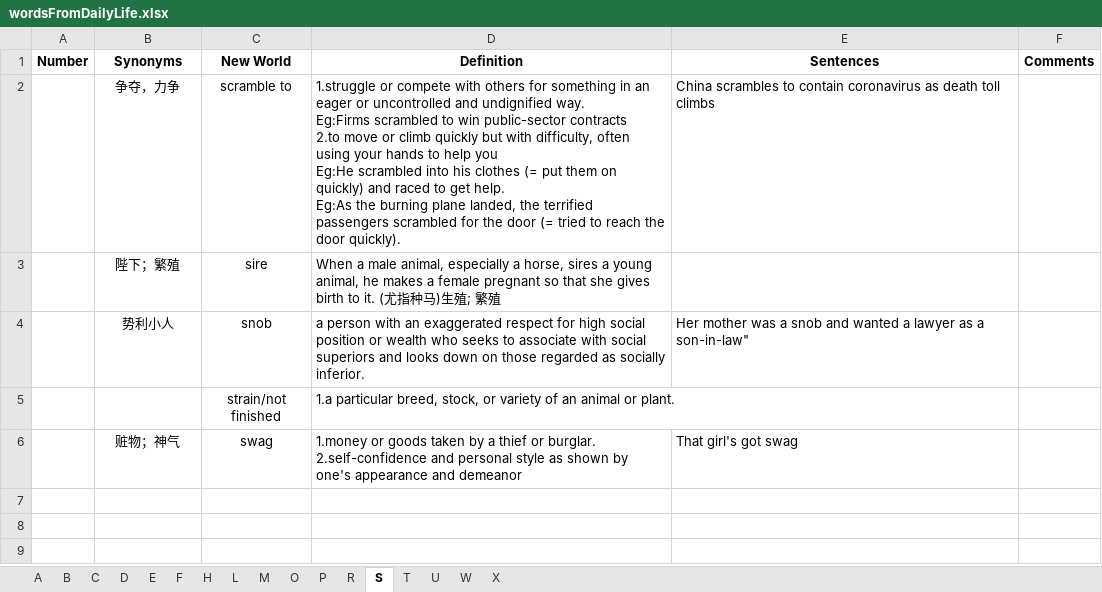
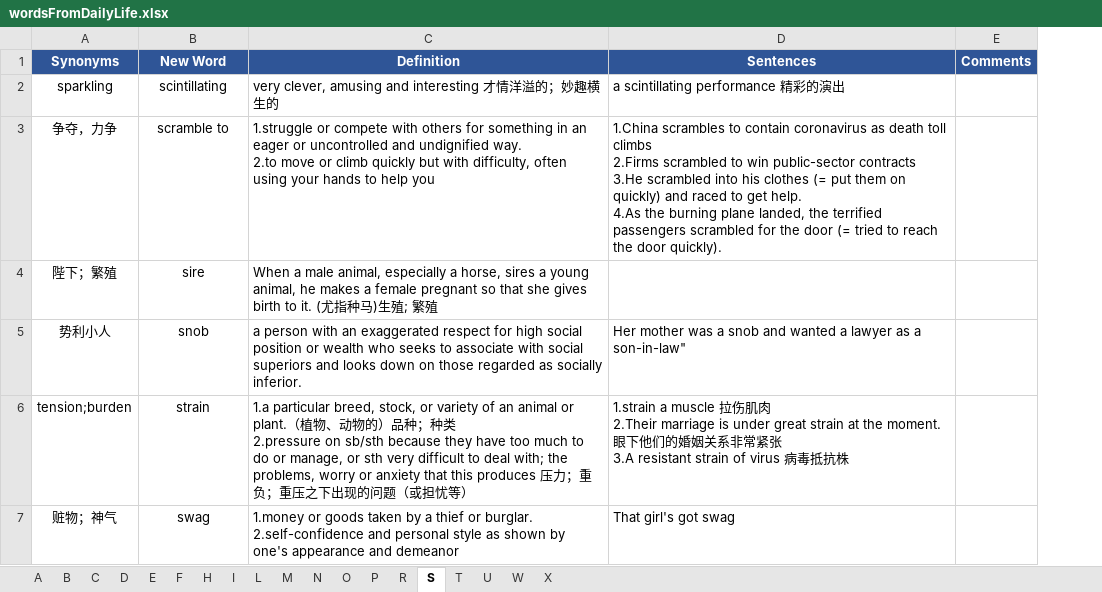
Before and after one commit to concrode/EnglishLearning, an Excel workbook: vocabulary/wordsFromDailyLife.xlsx, sheet S, drawn as a sheet; values as stored, in another font and other column widths than the file's, no borders; removed rows and columns are numbered as before the commit, all else as after; ↵ is a line break in a cell; the diff names each change by its address in the sheet, - before the commit and + after, or states it on an @@ line.

```diff
--- a/vocabulary/wordsFromDailyLife.xlsx (sheet S)
+++ b/vocabulary/wordsFromDailyLife.xlsx (sheet S)
+sheet tab: I
+sheet tab: N
-column A (Number), empty
@@ A1:E1 fill: none → #2F5597, text colour: black → #FFFFFF @@
-B1: New World
+B1: New Word
+row 2: sparkling | scintillating | very clever, amusing and interesting 才情洋溢的；妙趣横生的 | a scintillating performance 精彩的演出
-C3 (Definition): …undignified way. ↵ Eg:Firms scrambled to win public-sector contracts ↵ 2.to move or climb quickly but with difficulty, often using your hands to help you ↵ Eg:He scrambled into his clothes (= put them on quickly) and raced to get help. ↵ Eg:As the burning plane landed, the terrified passengers scrambled for the door (= tried to reach the door quickly).
+C3 (Definition): …undignified way. ↵ 2.to move or climb quickly but with difficulty, often using your hands to help you
-D3 (Sentences): China scrambles to contain coronavirus as death toll climbs
+D3 (Sentences): 1.China scrambles to contain coronavirus as death toll climbs ↵ 2.Firms scrambled to win public-sector contracts ↵ 3.He scrambled into his clothes (= put them on quickly) and raced to get help. ↵ 4.As the burning plane landed, the terrified passengers scrambled for the door (= tried to reach the door quickly).
-row 5:  |  | strain/not finished | 1.a particular breed, stock, or variety of an animal or plant.
+row 6: tension;burden | strain | 1.a particular breed, stock, or variety of an animal or plant.（植物、动物的）品种；种类 ↵ 2.pressure on sb/sth because they have too much to do or manage, or sth very difficult to deal with; the problems, worry or anxiety that this produces 压力；重负；重压之下出现的问题（或担忧等） | 1.strain a muscle 拉伤肌肉 ↵ 2.Their marriage is under great strain at the moment. 眼下他们的婚姻关系非常紧张 ↵ 3.A resistant strain of virus 病毒抵抗株
```
Also changed, not shown: sheet P, sheet W, sheet D, sheet R, sheet T, sheet L, 8 more sheets.
